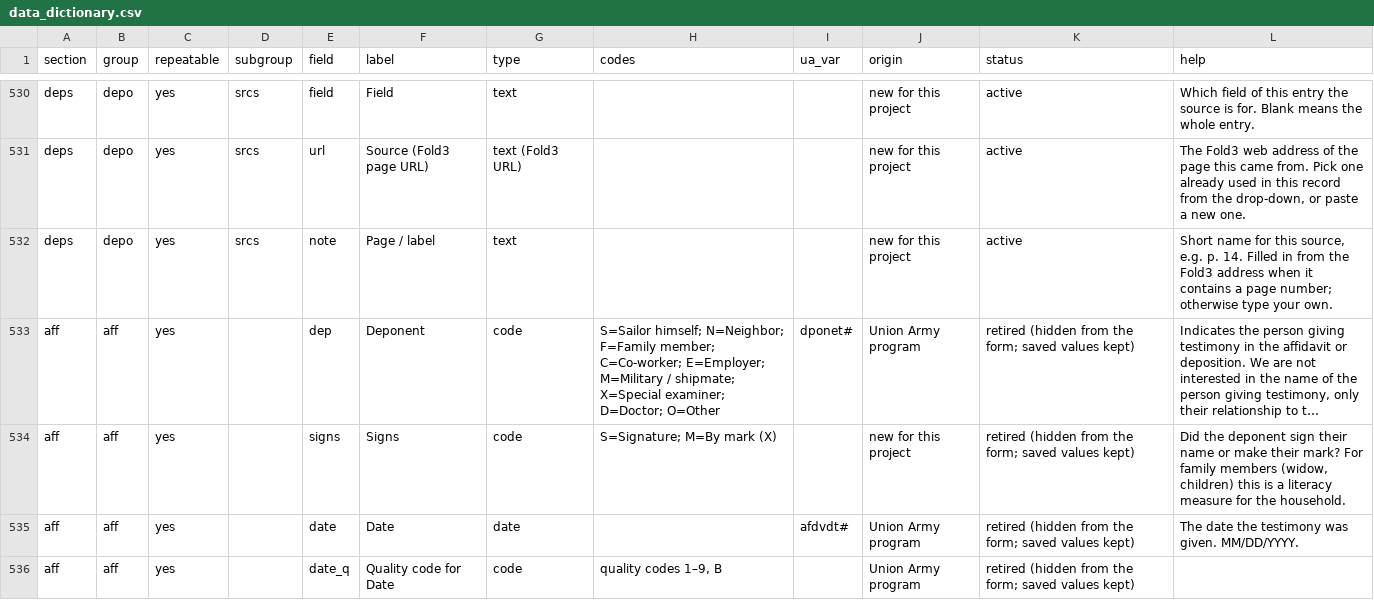
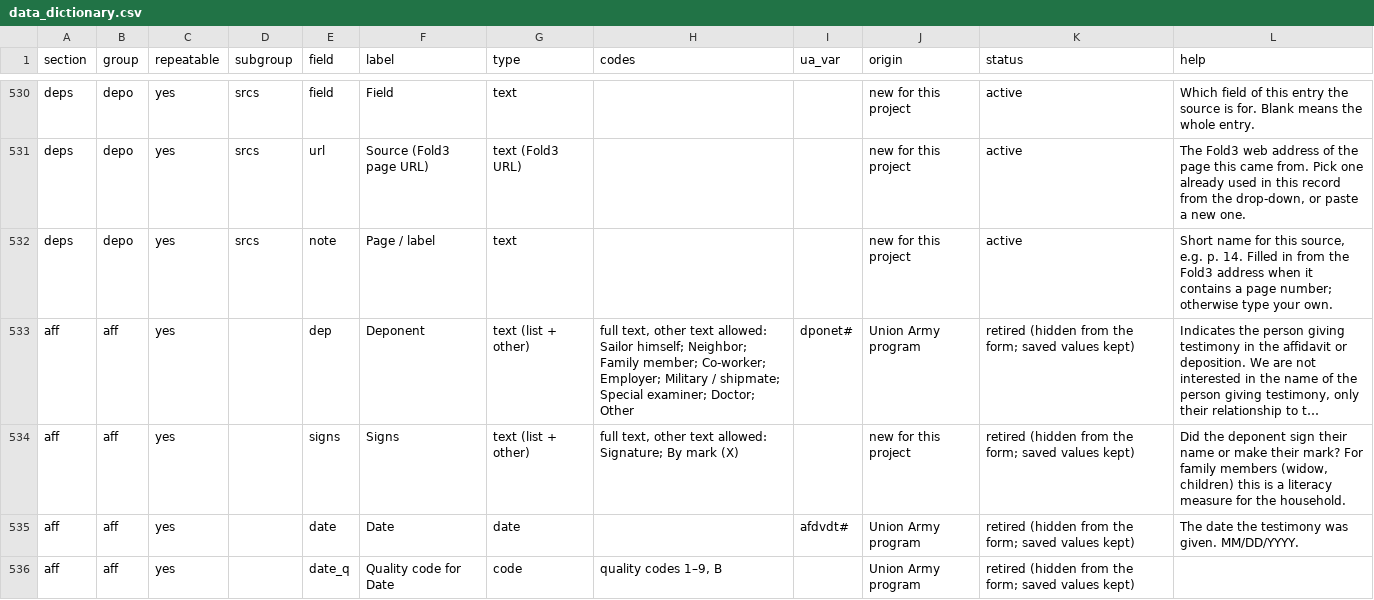
Before and after one commit to mdweaver/pension-tool, a CSV file: data_dictionary.csv, drawn as a sheet; only a part is shown, gaps mark what is left out; long unchanged cells end in …; the diff covers the shown part only; the diff names each change by its address in the sheet, - before the commit and + after, or states it on an @@ line.

```diff
--- a/data_dictionary.csv
+++ b/data_dictionary.csv
-G533:G534 (type): code
+G533:G534 (type): text (list + other)
-H533 (codes): S=Sailor himself; N=Neighbor; F=Family member; C=Co-worker; E=Employer; M=Military / shipmate; X=Special examiner; D=Doctor; O=Other
+H533 (codes): full text, other text allowed: Sailor himself; Neighbor; Family member; Co-worker; Employer; Military / shipmate; Special examiner; Doctor; Other
-H534 (codes): S=Signature; M=By mark (X)
+H534 (codes): full text, other text allowed: Signature; By mark (X)
```
Also changed, not shown: 143 edited cells elsewhere in this file, 12 other files.
